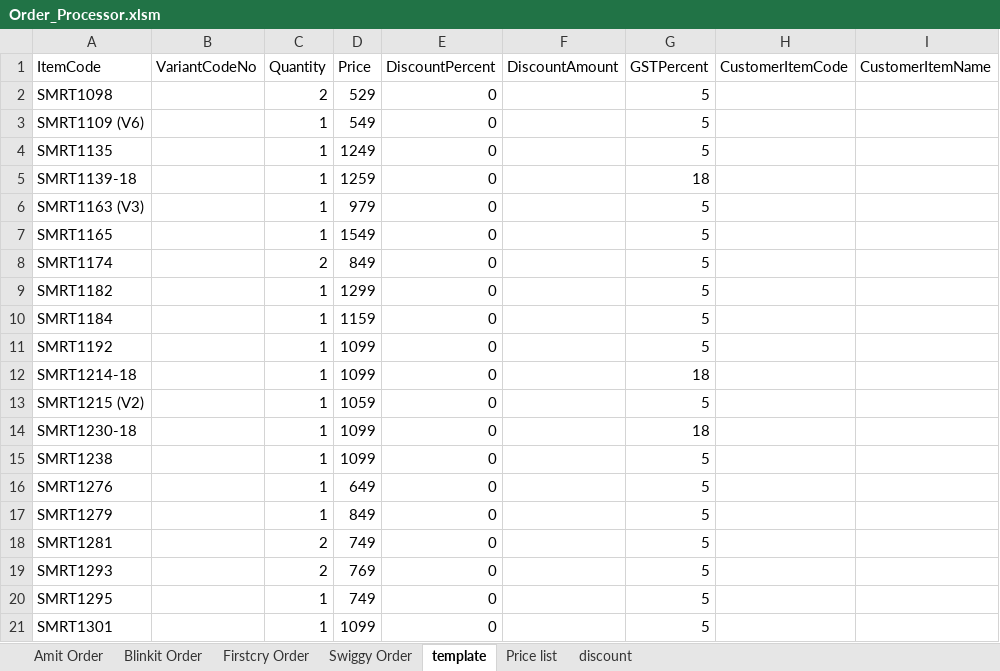
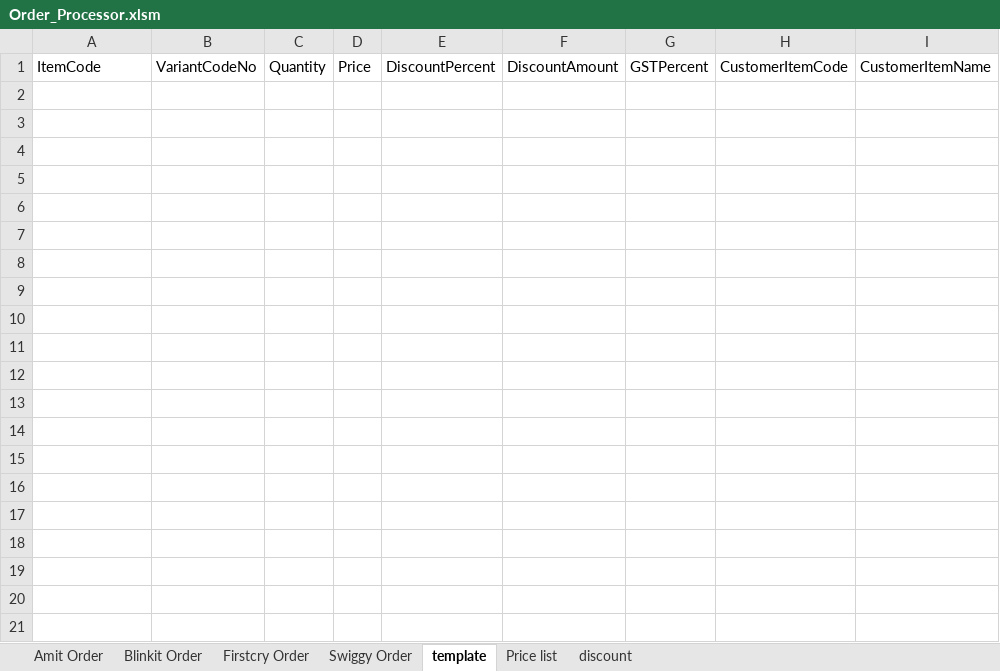
Before and after one commit to yogeshsmartivity/excel, an Excel workbook: Order_Processor.xlsm, sheet template, drawn as a sheet; only a part is shown; values as stored, in another font and other column widths than the file's, no borders; rows hold the shown columns only; the diff covers the shown part only; the diff names each change by its address in the sheet, - before the commit and + after, or states it on an @@ line.

Commit message:
Auto-sync Order_Processor.xlsm via Antigravity Engine

```diff
--- a/Order_Processor.xlsm (sheet template)
+++ b/Order_Processor.xlsm (sheet template)
-row 2: SMRT1098 |  | 2 | 529 | 0 |  | 5
-row 3: SMRT1109 (V6) |  | 1 | 549 | 0 |  | 5
-row 4: SMRT1135 |  | 1 | 1249 | 0 |  | 5
-row 5: SMRT1139-18 |  | 1 | 1259 | 0 |  | 18
-row 6: SMRT1163 (V3) |  | 1 | 979 | 0 |  | 5
-row 7: SMRT1165 |  | 1 | 1549 | 0 |  | 5
-row 8: SMRT1174 |  | 2 | 849 | 0 |  | 5
-row 9: SMRT1182 |  | 1 | 1299 | 0 |  | 5
-row 10: SMRT1184 |  | 1 | 1159 | 0 |  | 5
-row 11: SMRT1192 |  | 1 | 1099 | 0 |  | 5
-row 12: SMRT1214-18 |  | 1 | 1099 | 0 |  | 18
-row 13: SMRT1215 (V2) |  | 1 | 1059 | 0 |  | 5
-row 14: SMRT1230-18 |  | 1 | 1099 | 0 |  | 18
-row 15: SMRT1238 |  | 1 | 1099 | 0 |  | 5
-row 16: SMRT1276 |  | 1 | 649 | 0 |  | 5
-row 17: SMRT1279 |  | 1 | 849 | 0 |  | 5
-row 18: SMRT1281 |  | 2 | 749 | 0 |  | 5
-row 19: SMRT1293 |  | 2 | 769 | 0 |  | 5
-row 20: SMRT1295 |  | 1 | 749 | 0 |  | 5
-row 21: SMRT1301 |  | 1 | 1099 | 0 |  | 5
```
Also changed, not shown: 16 removed rows elsewhere in this sheet, sheet discount.
